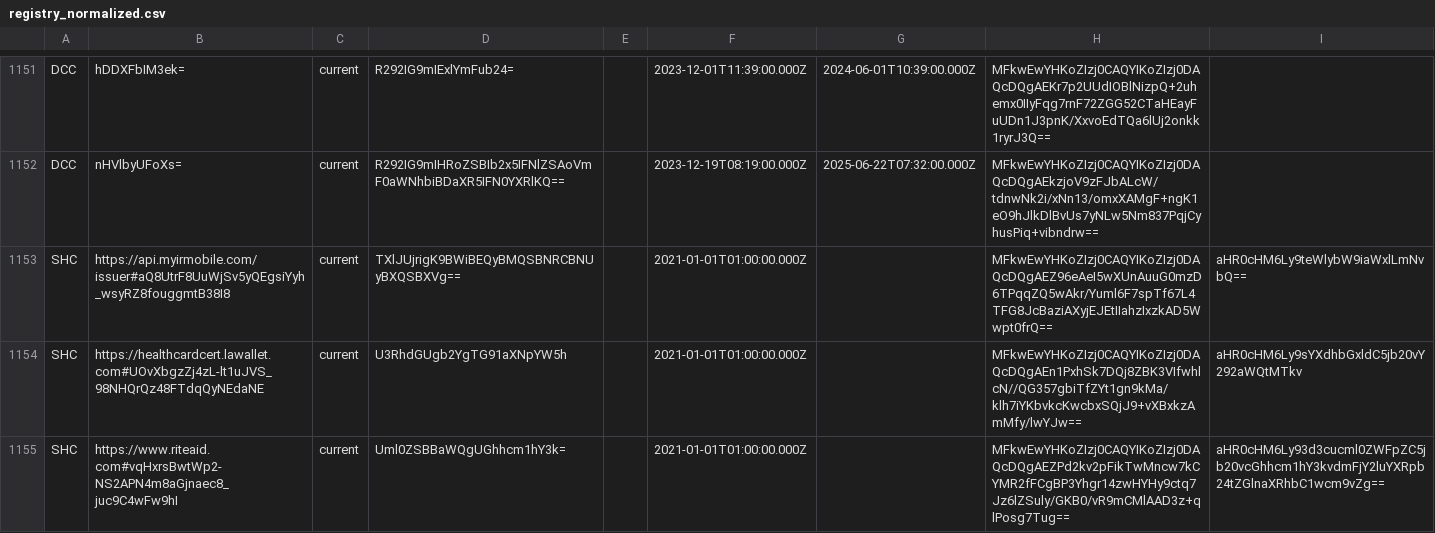
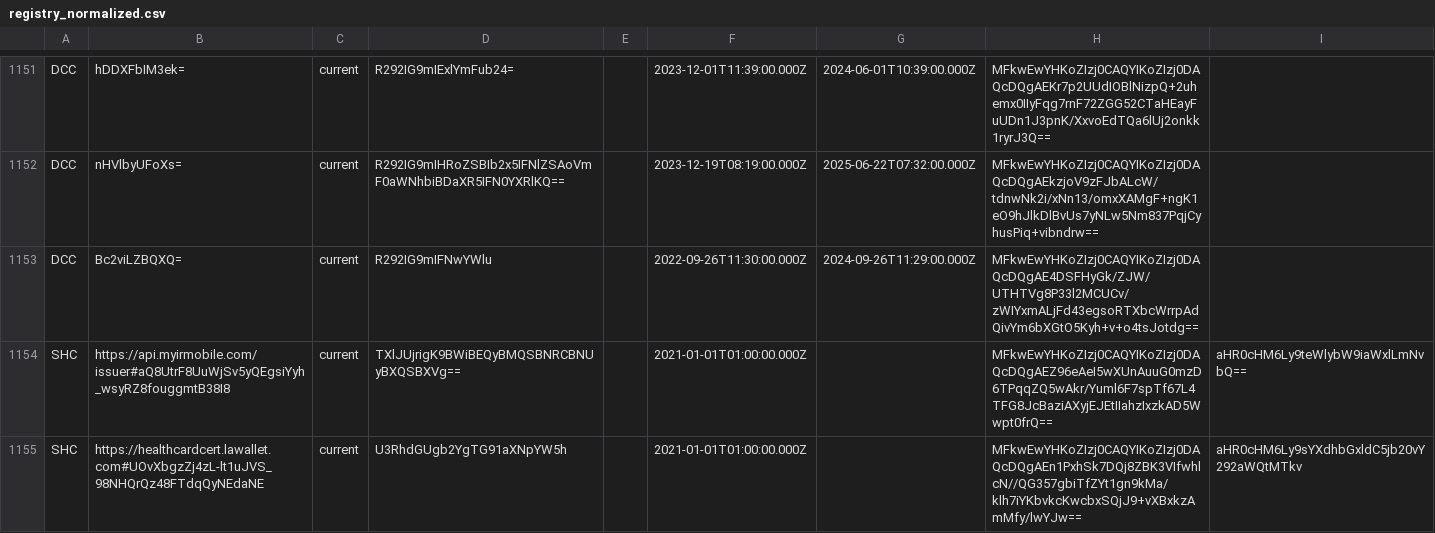
Before and after one commit to Path-Check/trust-registry, a CSV file: registry_normalized.csv, drawn as a sheet; only a part is shown, gaps mark what is left out; the shorter side is filled out with more unchanged rows; the diff names each change by its address in the sheet, - before the commit and + after, or states it on an @@ line.

Commit message:
Registry updates for 2023-12-21

```diff
--- a/registry_normalized.csv
+++ b/registry_normalized.csv
+row 1153: DCC | Bc2viLZBQXQ= | current | R292IG9mIFNwYWlu |  | 2022-09-26T11:30:00.000Z | 2024-09-26T11:29:00.000Z | MFkwEwYHKoZIzj0CAQYIKoZIzj0DAQcDQgAE4DSFHyGk/ZJW/UTHTVg8P33l2MCUCv/zWIYxmALjFd43egsoRTXbcWrrpAdQivYm6bXGtO5Kyh+v+o4tsJotdg==
```
Also changed, not shown: 4 other files.
